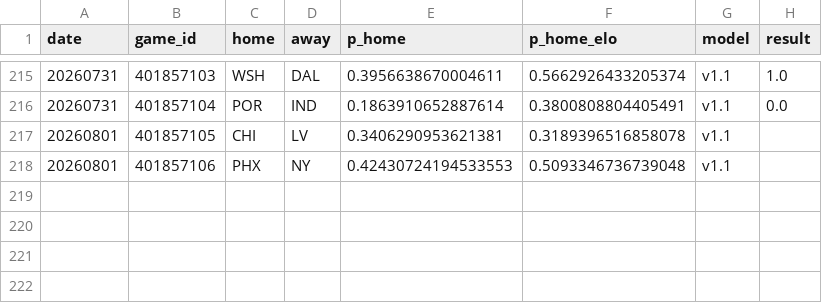
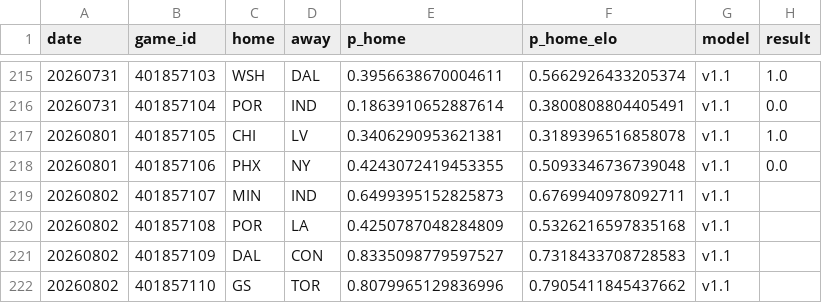
Before and after one commit to azcal/forecasting-lab, a CSV file: data/wnba.csv, drawn as a sheet; only a part is shown, gaps mark what is left out.

```diff
--- a/data/wnba.csv
+++ b/data/wnba.csv
@@ -216,3 +216,7 @@ date,game_id,home,away,p_home,p_home_elo,model,result
 20260731,401857104,POR,IND,0.1863910652887614,0.3800808804405491,v1.1,0.0
-20260801,401857105,CHI,LV,0.3406290953621381,0.3189396516858078,v1.1,
-20260801,401857106,PHX,NY,0.42430724194533553,0.5093346736739048,v1.1,
+20260801,401857105,CHI,LV,0.3406290953621381,0.3189396516858078,v1.1,1.0
+20260801,401857106,PHX,NY,0.4243072419453355,0.5093346736739048,v1.1,0.0
+20260802,401857107,MIN,IND,0.6499395152825873,0.6769940978092711,v1.1,
+20260802,401857108,POR,LA,0.4250787048284809,0.5326216597835168,v1.1,
+20260802,401857109,DAL,CON,0.8335098779597527,0.7318433708728583,v1.1,
+20260802,401857110,GS,TOR,0.8079965129836996,0.7905411845437662,v1.1,
```
Also changed, not shown: data/mma.csv, 2 other files.
